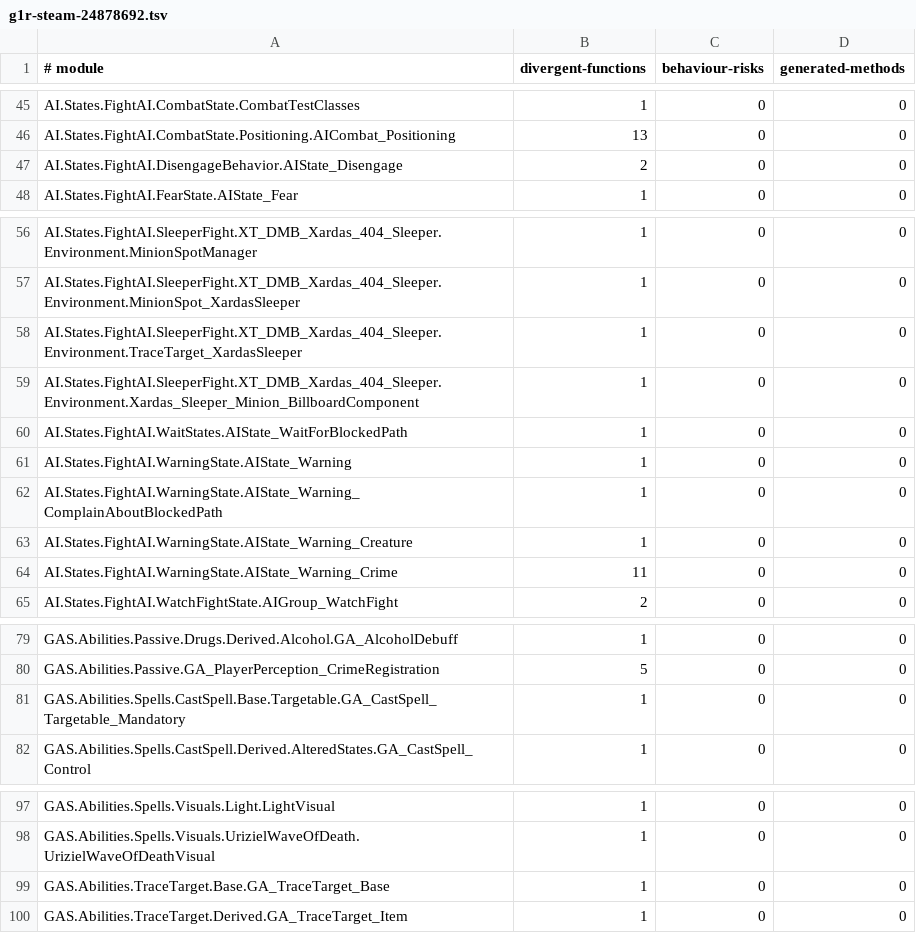
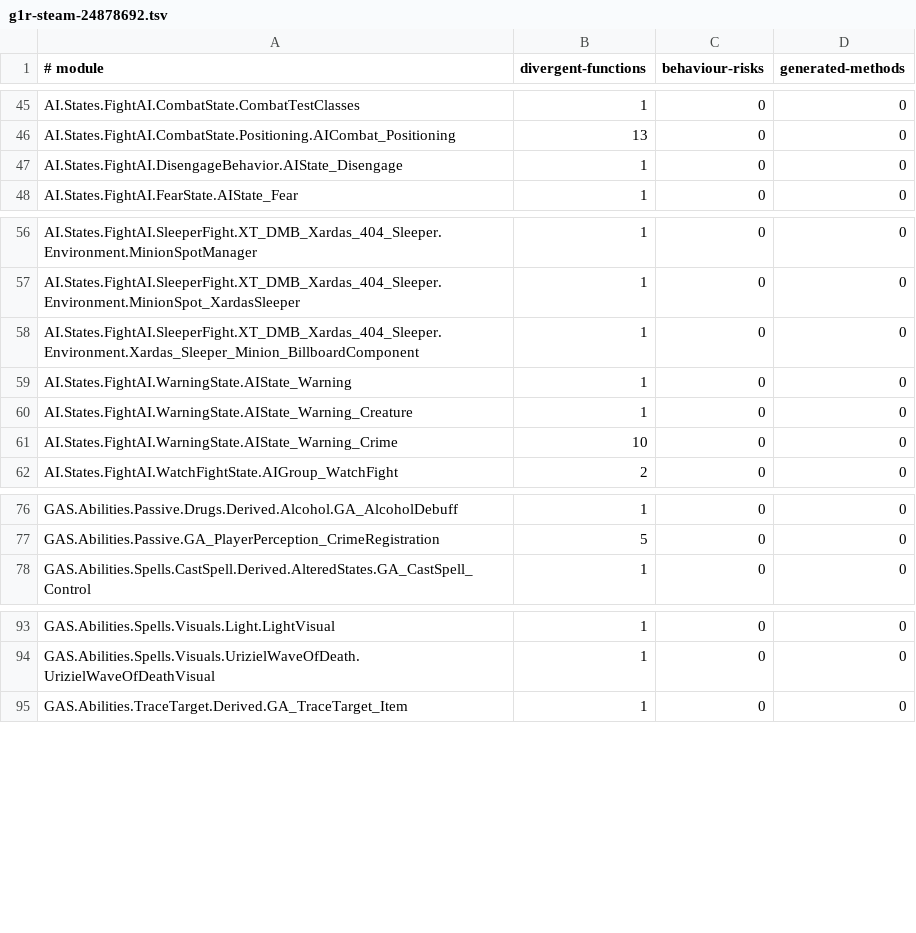
Before and after one commit to dh0er/gore, a TSV file: crates/gore-as/assets/byte-faithfulness/g1r-steam-24878692.tsv, drawn as a sheet; only a part is shown, gaps mark what is left out.

Commit message:
fix(as): preserve evaluated value arguments

```diff
--- a/crates/gore-as/assets/byte-faithfulness/g1r-steam-24878692.tsv
+++ b/crates/gore-as/assets/byte-faithfulness/g1r-steam-24878692.tsv
@@ -46,3 +46,3 @@ AI.States.FightAI.CombatState.CombatTestClasses	1	0	0
 AI.States.FightAI.CombatState.Positioning.AICombat_Positioning	13	0	0
-AI.States.FightAI.DisengageBehavior.AIState_Disengage	2	0	0
+AI.States.FightAI.DisengageBehavior.AIState_Disengage	1	0	0
 AI.States.FightAI.FearState.AIState_Fear	1	0	0
@@ -57,9 +57,6 @@ AI.States.FightAI.SleeperFight.XT_DMB_Xardas_404_Sleeper.Environment.MinionSpotM
 AI.States.FightAI.SleeperFight.XT_DMB_Xardas_404_Sleeper.Environment.MinionSpot_XardasSleeper	1	0	0
-AI.States.FightAI.SleeperFight.XT_DMB_Xardas_404_Sleeper.Environment.TraceTarget_XardasSleeper	1	0	0
 AI.States.FightAI.SleeperFight.XT_DMB_Xardas_404_Sleeper.Environment.Xardas_Sleeper_Minion_BillboardComponent	1	0	0
-AI.States.FightAI.WaitStates.AIState_WaitForBlockedPath	1	0	0
 AI.States.FightAI.WarningState.AIState_Warning	1	0	0
-AI.States.FightAI.WarningState.AIState_Warning_ComplainAboutBlockedPath	1	0	0
 AI.States.FightAI.WarningState.AIState_Warning_Creature	1	0	0
-AI.States.FightAI.WarningState.AIState_Warning_Crime	11	0	0
+AI.States.FightAI.WarningState.AIState_Warning_Crime	10	0	0
 AI.States.FightAI.WatchFightState.AIGroup_WatchFight	2	0	0
@@ -80,3 +77,2 @@ GAS.Abilities.Passive.Drugs.Derived.Alcohol.GA_AlcoholDebuff	1	0	0
 GAS.Abilities.Passive.GA_PlayerPerception_CrimeRegistration	5	0	0
-GAS.Abilities.Spells.CastSpell.Base.Targetable.GA_CastSpell_Targetable_Mandatory	1	0	0
 GAS.Abilities.Spells.CastSpell.Derived.AlteredStates.GA_CastSpell_Control	1	0	0
@@ -98,3 +94,2 @@ GAS.Abilities.Spells.Visuals.Light.LightVisual	1	0	0
 GAS.Abilities.Spells.Visuals.UrizielWaveOfDeath.UrizielWaveOfDeathVisual	1	0	0
-GAS.Abilities.TraceTarget.Base.GA_TraceTarget_Base	1	0	0
 GAS.Abilities.TraceTarget.Derived.GA_TraceTarget_Item	1	0	0
```
Also changed, not shown: 5 other files.
